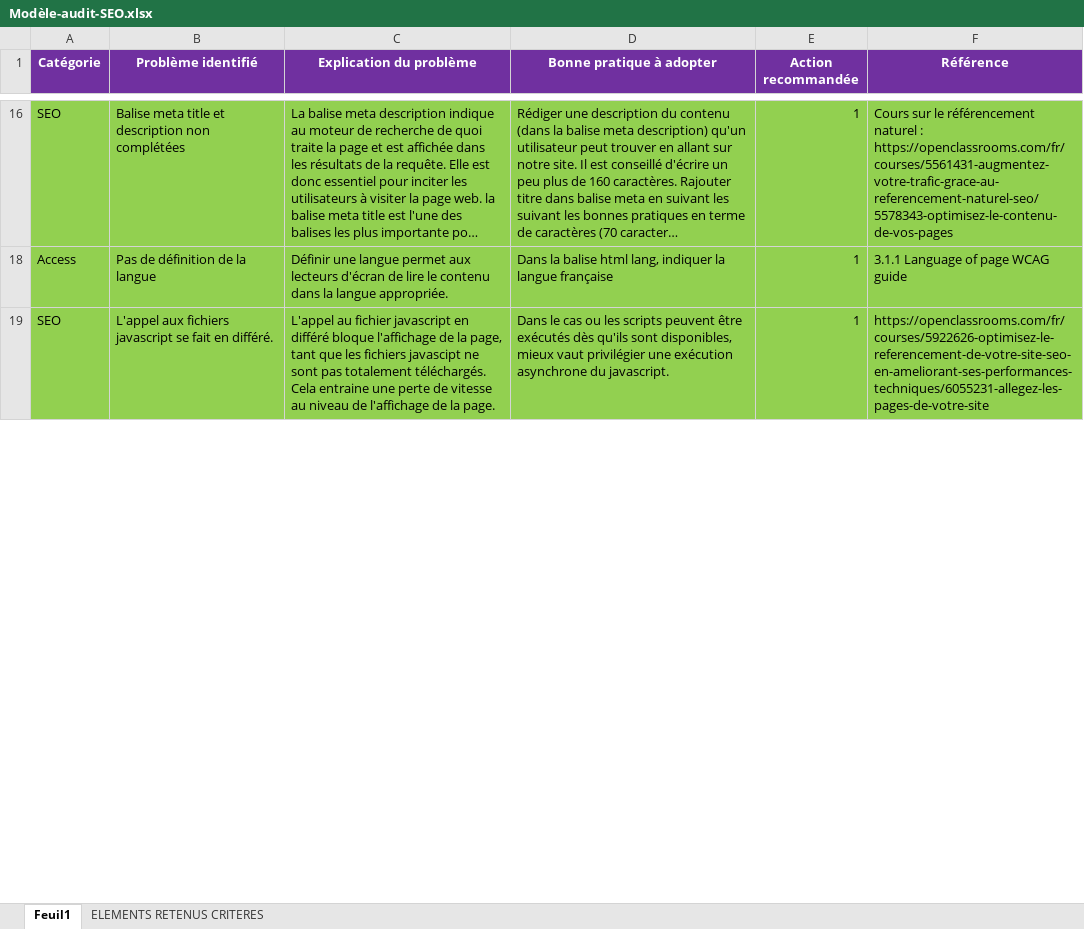
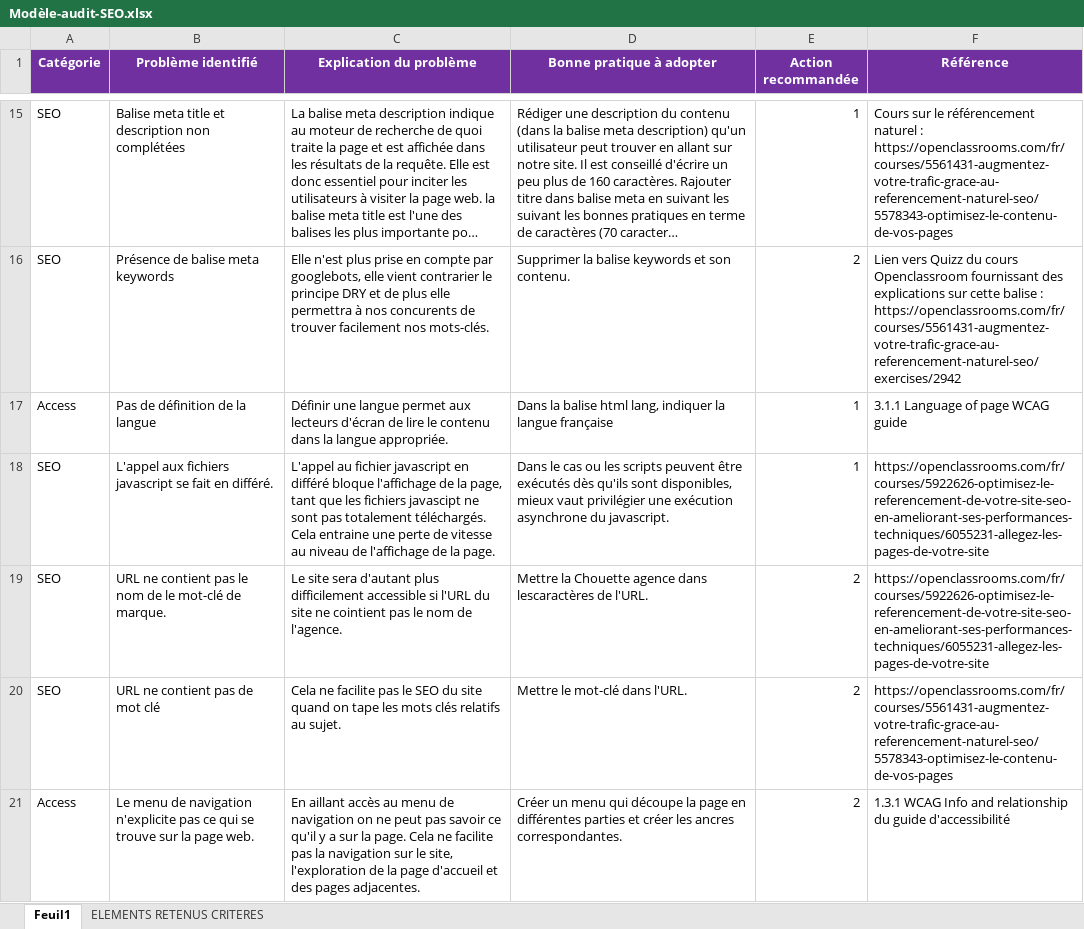
Before and after one commit to Fabdev31/FabriceRosamond_4_03122020, an Excel workbook: Modèle-audit-SEO.xlsx, sheet Feuil1, drawn as a sheet; only a part is shown, gaps mark what is left out; long unchanged cells end in …; values as stored, in another font and other column widths than the file's, no borders; addresses are those after the commit; the diff covers the shown part only; the diff names each change by its address in the sheet, - before the commit and + after, or states it on an @@ line.

Commit message:
agencement du footer p1

```diff
--- a/Modèle-audit-SEO.xlsx (sheet Feuil1)
+++ b/Modèle-audit-SEO.xlsx (sheet Feuil1)
-A15:F15 fill: #92D050
+A15:F15 fill: none
@@ row 16 unhidden: SEO | Présence de balise meta keywords | Elle n'est plus prise en compte par googlebots, elle vient contrarier le principe DRY et de plus elle permettra à nos concurents de trouver facilement nos mots-clés. | Supprimer la balise keywords et son contenu. | 2 | Lien vers Quizz du cours Openclassroom fournissant des explications sur cette balise : https://openclassrooms.com/fr/courses/5561431-augmentez-votre-trafic-grace-au-referencement-naturel-seo/exercises/2942 @@
-A17:F18 fill: #92D050
+A17:F18 fill: none
@@ row 19 unhidden: SEO | URL ne contient pas le nom de le mot-clé de marque. | Le site sera d'autant plus difficilement accessible si l'URL du site ne cointient pas le nom de l'agence. | Mettre la Chouette agence dans lescaractères de l'URL. | 2 | https://openclassrooms.com/fr/courses/5922626-optimisez-le-referencement-de-votre-site-seo-en-ameliorant-ses-performances-techniques/6055231-allegez-les-pages-de-votre-site @@
@@ row 20 unhidden: SEO | URL ne contient pas de mot clé | Cela ne facilite pas le SEO du site quand on tape les mots clés relatifs au sujet. | Mettre le mot-clé dans l'URL. | 2 | https://openclassrooms.com/fr/courses/5561431-augmentez-votre-trafic-grace-au-referencement-naturel-seo/5578343-optimisez-le-contenu-de-vos-pages @@
@@ row 21 unhidden: Access | Le menu de navigation n'explicite pas ce qui se trouve sur la page web. | En aillant accès au menu de navigation on ne peut pas savoir ce qu'il y a sur la page. Cela ne facilite pas la navigation sur le site, l'exploration de la page d'accueil et des pages adjacentes. | Créer un menu qui découpe la page en différentes parties et créer les ancres correspondantes. | 2 | 1.3.1 WCAG Info and relationship du guide d'accessibilité @@
```
Also changed, not shown: 7 removed rows, 14 hidden or unhidden rows, 32 edited cells and cell formats elsewhere in this sheet, sheet ELEMENTS RETENUS CRITERES, 4 other files.
